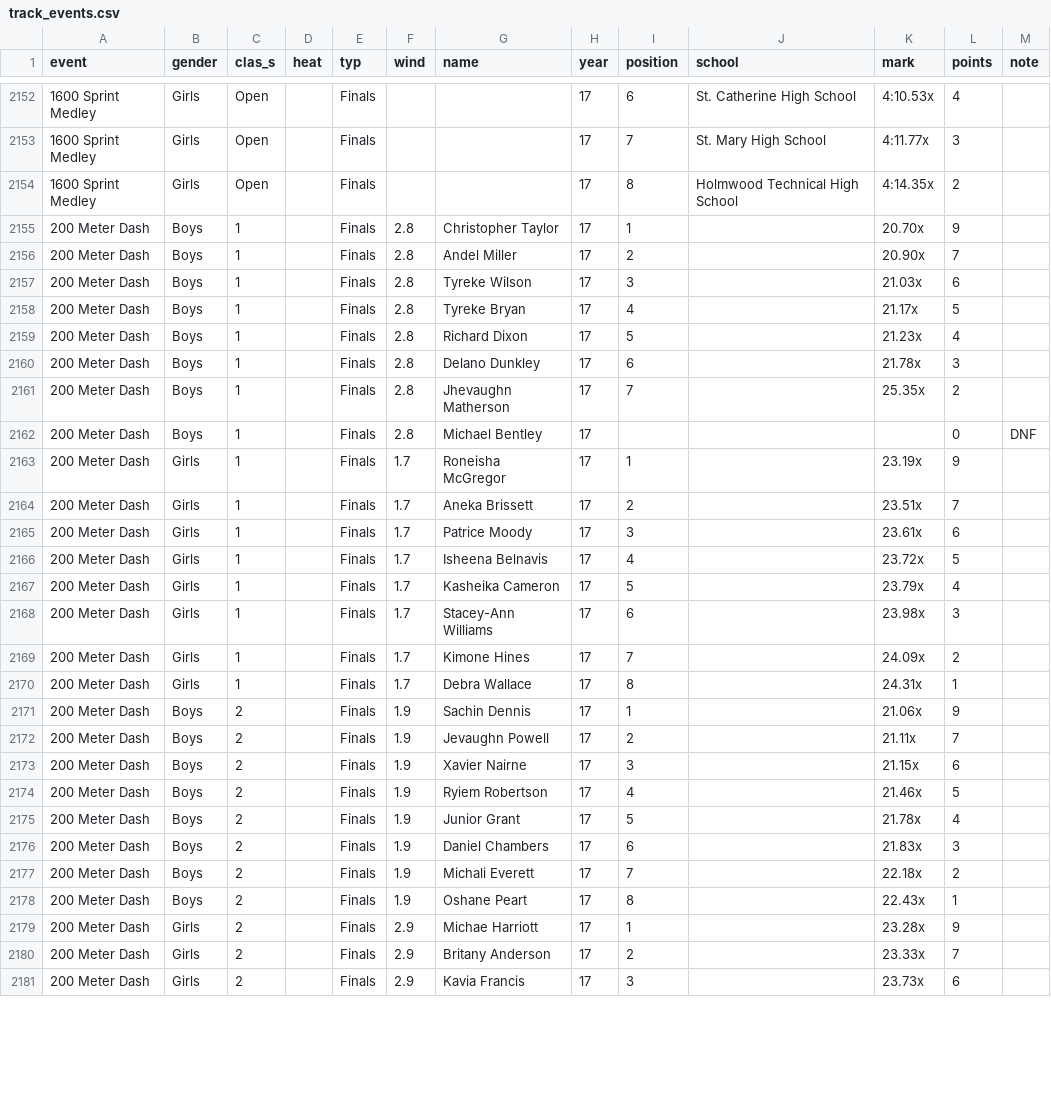
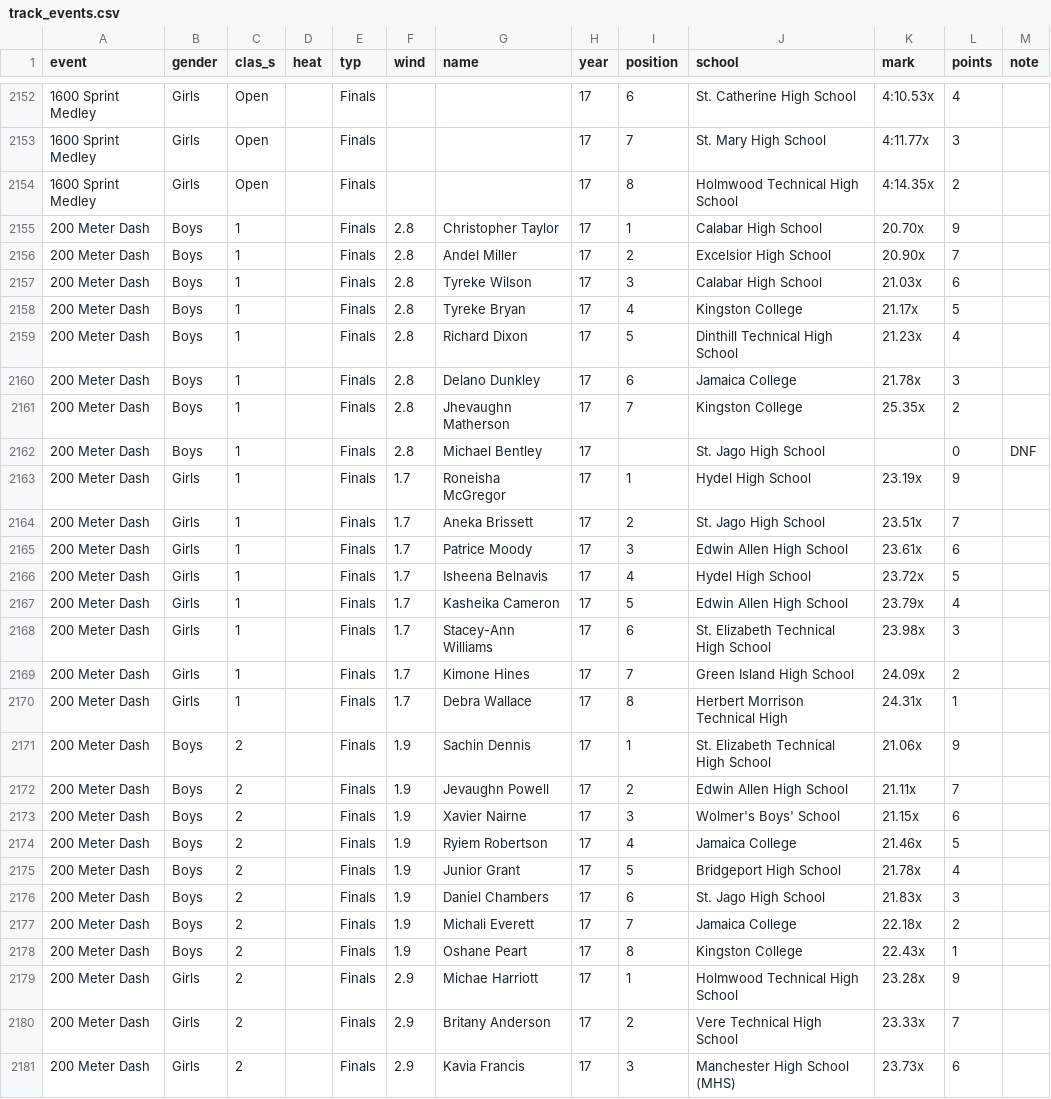
Before and after one commit to JeromeCameron/champs, a CSV file: working_files/track_events.csv, drawn as a sheet; only a part is shown, gaps mark what is left out; the diff covers the shown part only.

Commit message:
completed update - school names

```diff
--- a/working_files/track_events.csv
+++ b/working_files/track_events.csv
@@ -2154,28 +2154,28 @@ event,gender,clas_s,heat,typ,wind,name,year,position,school,mark,points,note
 1600 Sprint Medley,Girls,Open,,Finals,,,17,8,Holmwood Technical High School,4:14.35x,2,
-200 Meter Dash,Boys,1,,Finals,2.8,Christopher Taylor,17,1,,20.70x,9,
-200 Meter Dash,Boys,1,,Finals,2.8,Andel Miller,17,2,,20.90x,7,
-200 Meter Dash,Boys,1,,Finals,2.8,Tyreke Wilson,17,3,,21.03x,6,
-200 Meter Dash,Boys,1,,Finals,2.8,Tyreke Bryan,17,4,,21.17x,5,
-200 Meter Dash,Boys,1,,Finals,2.8,Richard Dixon,17,5,,21.23x,4,
-200 Meter Dash,Boys,1,,Finals,2.8,Delano Dunkley,17,6,,21.78x,3,
-200 Meter Dash,Boys,1,,Finals,2.8,Jhevaughn Matherson,17,7,,25.35x,2,
-200 Meter Dash,Boys,1,,Finals,2.8,Michael Bentley,17,,,,0,DNF
-200 Meter Dash,Girls,1,,Finals,1.7,Roneisha McGregor,17,1,,23.19x,9,
-200 Meter Dash,Girls,1,,Finals,1.7,Aneka Brissett,17,2,,23.51x,7,
-200 Meter Dash,Girls,1,,Finals,1.7,Patrice Moody,17,3,,23.61x,6,
-200 Meter Dash,Girls,1,,Finals,1.7,Isheena Belnavis,17,4,,23.72x,5,
-200 Meter Dash,Girls,1,,Finals,1.7,Kasheika Cameron,17,5,,23.79x,4,
-200 Meter Dash,Girls,1,,Finals,1.7,Stacey-Ann Williams,17,6,,23.98x,3,
-200 Meter Dash,Girls,1,,Finals,1.7,Kimone Hines,17,7,,24.09x,2,
-200 Meter Dash,Girls,1,,Finals,1.7,Debra Wallace,17,8,,24.31x,1,
-200 Meter Dash,Boys,2,,Finals,1.9,Sachin Dennis,17,1,,21.06x,9,
-200 Meter Dash,Boys,2,,Finals,1.9,Jevaughn Powell,17,2,,21.11x,7,
-200 Meter Dash,Boys,2,,Finals,1.9,Xavier Nairne,17,3,,21.15x,6,
-200 Meter Dash,Boys,2,,Finals,1.9,Ryiem Robertson,17,4,,21.46x,5,
-200 Meter Dash,Boys,2,,Finals,1.9,Junior Grant,17,5,,21.78x,4,
-200 Meter Dash,Boys,2,,Finals,1.9,Daniel Chambers,17,6,,21.83x,3,
-200 Meter Dash,Boys,2,,Finals,1.9,Michali Everett,17,7,,22.18x,2,
-200 Meter Dash,Boys,2,,Finals,1.9,Oshane Peart,17,8,,22.43x,1,
-200 Meter Dash,Girls,2,,Finals,2.9,Michae Harriott,17,1,,23.28x,9,
-200 Meter Dash,Girls,2,,Finals,2.9,Britany Anderson,17,2,,23.33x,7,
-200 Meter Dash,Girls,2,,Finals,2.9,Kavia Francis,17,3,,23.73x,6,
+200 Meter Dash,Boys,1,,Finals,2.8,Christopher Taylor,17,1,Calabar High School,20.70x,9,
+200 Meter Dash,Boys,1,,Finals,2.8,Andel Miller,17,2,Excelsior High School,20.90x,7,
+200 Meter Dash,Boys,1,,Finals,2.8,Tyreke Wilson,17,3,Calabar High School,21.03x,6,
+200 Meter Dash,Boys,1,,Finals,2.8,Tyreke Bryan,17,4,Kingston College,21.17x,5,
+200 Meter Dash,Boys,1,,Finals,2.8,Richard Dixon,17,5,Dinthill Technical High School,21.23x,4,
+200 Meter Dash,Boys,1,,Finals,2.8,Delano Dunkley,17,6,Jamaica College,21.78x,3,
+200 Meter Dash,Boys,1,,Finals,2.8,Jhevaughn Matherson,17,7,Kingston College,25.35x,2,
+200 Meter Dash,Boys,1,,Finals,2.8,Michael Bentley,17,,St. Jago High School,,0,DNF
+200 Meter Dash,Girls,1,,Finals,1.7,Roneisha McGregor,17,1,Hydel High School,23.19x,9,
+200 Meter Dash,Girls,1,,Finals,1.7,Aneka Brissett,17,2,St. Jago High School,23.51x,7,
+200 Meter Dash,Girls,1,,Finals,1.7,Patrice Moody,17,3,Edwin Allen High School,23.61x,6,
+200 Meter Dash,Girls,1,,Finals,1.7,Isheena Belnavis,17,4,Hydel High School,23.72x,5,
+200 Meter Dash,Girls,1,,Finals,1.7,Kasheika Cameron,17,5,Edwin Allen High School,23.79x,4,
+200 Meter Dash,Girls,1,,Finals,1.7,Stacey-Ann Williams,17,6,St. Elizabeth Technical High School,23.98x,3,
+200 Meter Dash,Girls,1,,Finals,1.7,Kimone Hines,17,7,Green Island High School,24.09x,2,
+200 Meter Dash,Girls,1,,Finals,1.7,Debra Wallace,17,8,Herbert Morrison Technical High,24.31x,1,
+200 Meter Dash,Boys,2,,Finals,1.9,Sachin Dennis,17,1,St. Elizabeth Technical High School,21.06x,9,
+200 Meter Dash,Boys,2,,Finals,1.9,Jevaughn Powell,17,2,Edwin Allen High School,21.11x,7,
+200 Meter Dash,Boys,2,,Finals,1.9,Xavier Nairne,17,3,Wolmer's Boys' School,21.15x,6,
+200 Meter Dash,Boys,2,,Finals,1.9,Ryiem Robertson,17,4,Jamaica College,21.46x,5,
+200 Meter Dash,Boys,2,,Finals,1.9,Junior Grant,17,5,Bridgeport High School,21.78x,4,
+200 Meter Dash,Boys,2,,Finals,1.9,Daniel Chambers,17,6,St. Jago High School,21.83x,3,
+200 Meter Dash,Boys,2,,Finals,1.9,Michali Everett,17,7,Jamaica College,22.18x,2,
+200 Meter Dash,Boys,2,,Finals,1.9,Oshane Peart,17,8,Kingston College,22.43x,1,
+200 Meter Dash,Girls,2,,Finals,2.9,Michae Harriott,17,1,Holmwood Technical High School,23.28x,9,
+200 Meter Dash,Girls,2,,Finals,2.9,Britany Anderson,17,2,Vere Technical High School,23.33x,7,
+200 Meter Dash,Girls,2,,Finals,2.9,Kavia Francis,17,3,Manchester High School (MHS),23.73x,6,
```
Also changed, not shown: 117 edited cells elsewhere in this file.
